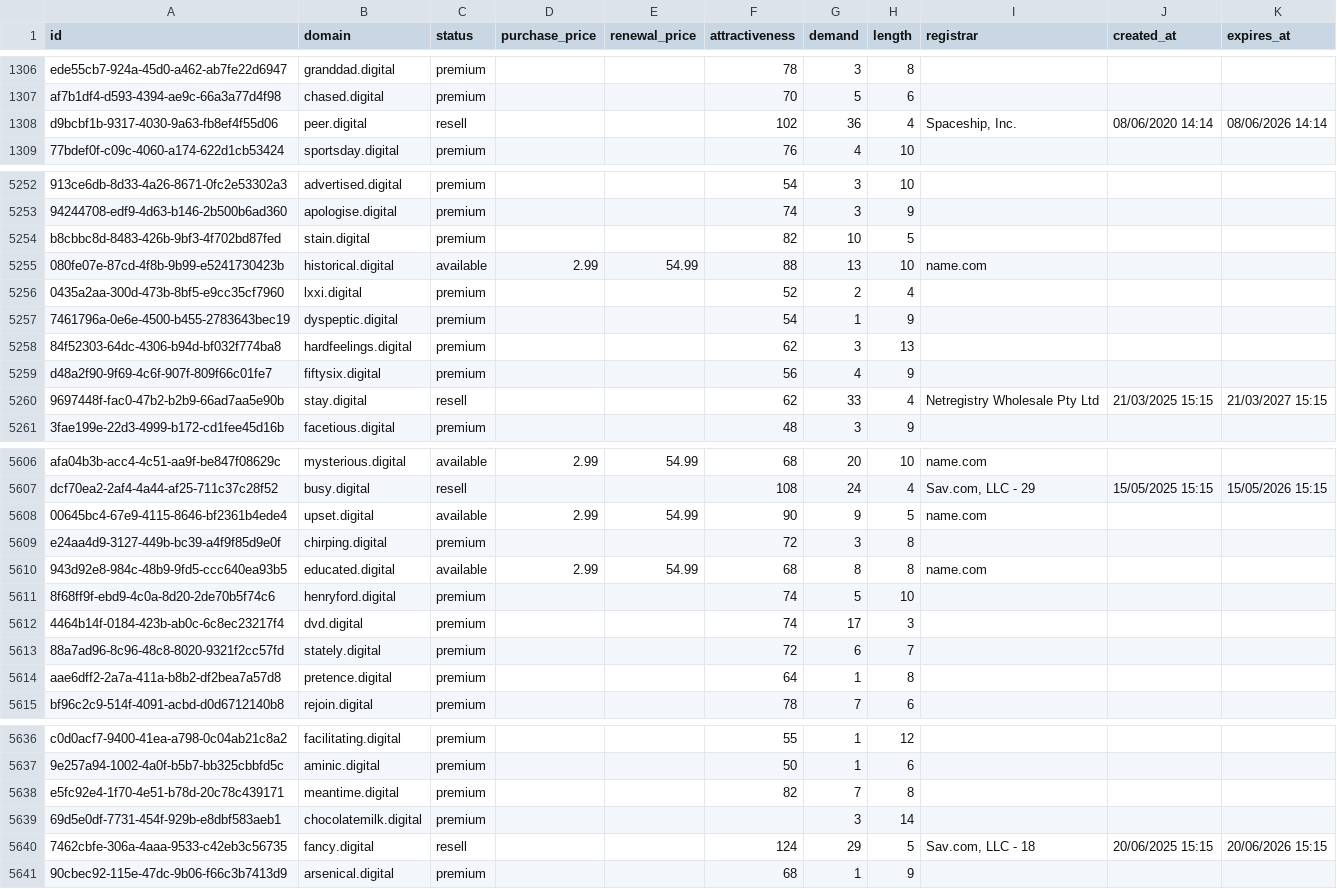
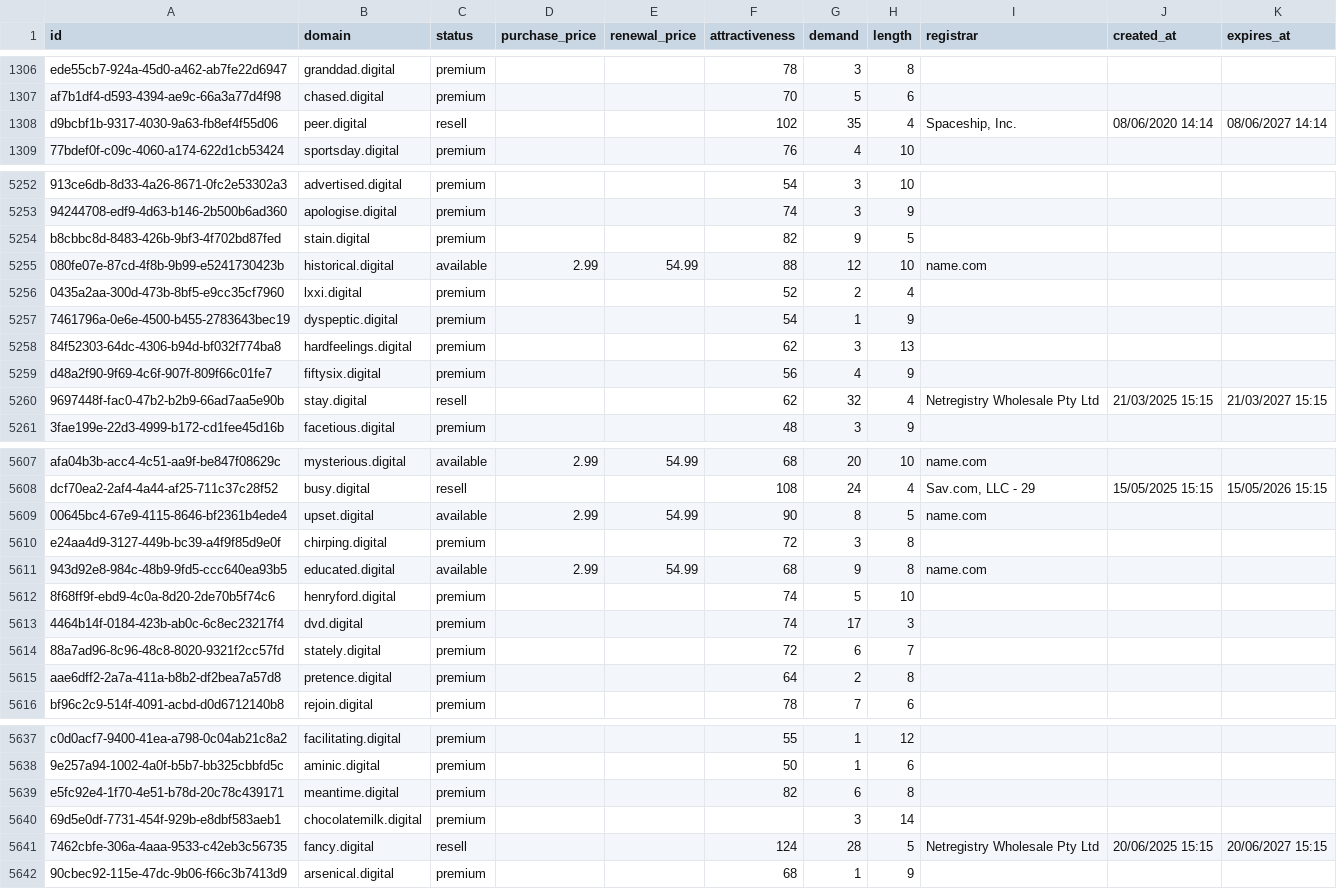
Before and after one commit to UniqueDomains/digital-oneword-domains, a CSV file: digital.csv, drawn as a sheet; only a part is shown, gaps mark what is left out; addresses are those after the commit; the diff covers the shown part only; the diff names each change by its address in the sheet, - before the commit and + after, or states it on an @@ line.

```diff
--- a/digital.csv
+++ b/digital.csv
-G1308 (demand): 36
+G1308 (demand): 35
-K1308 (expires_at): 08/06/2026 14:14
+K1308 (expires_at): 08/06/2027 14:14
-G5254 (demand): 10
+G5254 (demand): 9
-G5255 (demand): 13
+G5255 (demand): 12
-G5260 (demand): 33
+G5260 (demand): 32
-G5609 (demand): 9
+G5609 (demand): 8
-G5611 (demand): 8
+G5611 (demand): 9
-G5615 (demand): 1
+G5615 (demand): 2
-G5639 (demand): 7
+G5639 (demand): 6
-G5641 (demand): 29
+G5641 (demand): 28
-I5641 (registrar): Sav.com, LLC - 18
+I5641 (registrar): Netregistry Wholesale Pty Ltd
-K5641 (expires_at): 20/06/2026 15:15
+K5641 (expires_at): 20/06/2027 15:15
```
Also changed, not shown: 3 added rows, 2 removed rows and 130 edited cells elsewhere in this file, 4 other files.
